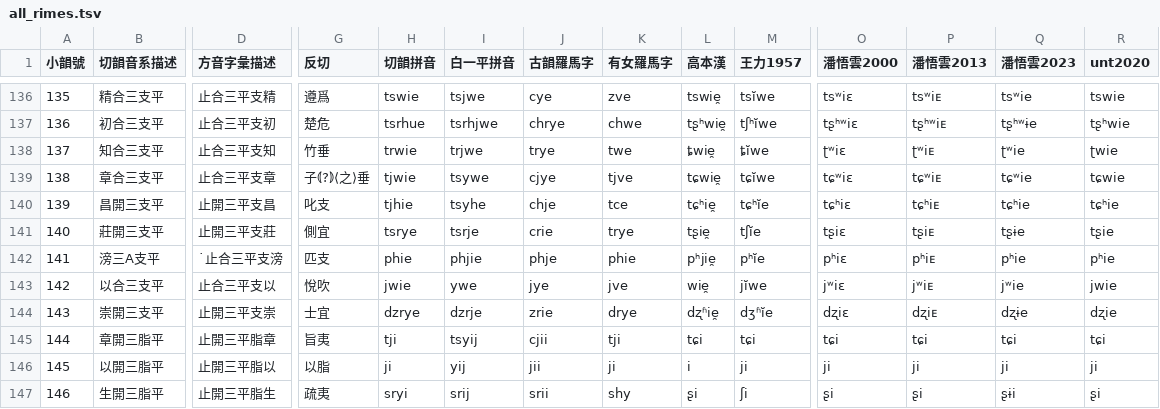
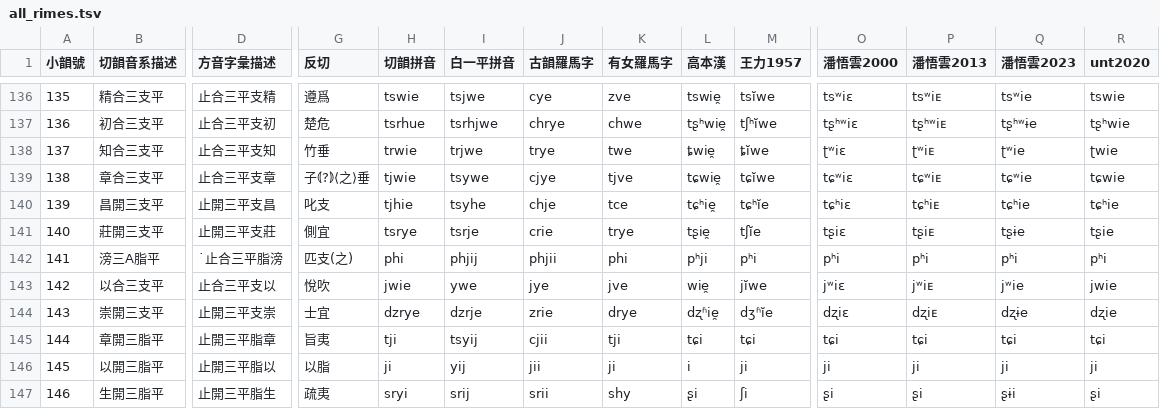
Before and after one commit to untunt/QYS4MCPDict, a TSV file: all_rimes.tsv, drawn as a sheet; only a part is shown, gaps mark what is left out; the diff covers the shown part only; the diff names each change by its address in the sheet, - before the commit and + after, or states it on an @@ line.

Commit message:
fix: 141 𤿎 (滂三A支平 → 滂三A脂平)

```diff
--- a/all_rimes.tsv
+++ b/all_rimes.tsv
-B142 (切韻音系描述): 滂三A支平
+B142 (切韻音系描述): 滂三A脂平
-D142 (方音字彙描述): ˙止合三平支滂
+D142 (方音字彙描述): ˙止合三平脂滂
-G142 (反切): 匹支
+G142 (反切): 匹支(之)
-H142 (切韻拼音): phie
+H142 (切韻拼音): phi
-I142 (白一平拼音): phjie
+I142 (白一平拼音): phjij
-J142 (古韻羅馬字): phje
+J142 (古韻羅馬字): phjii
-K142 (有女羅馬字): phie
+K142 (有女羅馬字): phi
-L142 (高本漢): pʰjie̯
+L142 (高本漢): pʰji
-M142 (王力1957): pʰĭe
+M142 (王力1957): pʰi
-O142 (潘悟雲2000): pʰiɛ
+O142 (潘悟雲2000): pʰi
-P142 (潘悟雲2013): pʰiᴇ
+P142 (潘悟雲2013): pʰi
-Q142 (潘悟雲2023): pʰie
+Q142 (潘悟雲2023): pʰi
-R142 (unt2020): pʰie
+R142 (unt2020): pʰi
```
Also changed, not shown: 3 edited cells elsewhere in this file, 1 other file.
